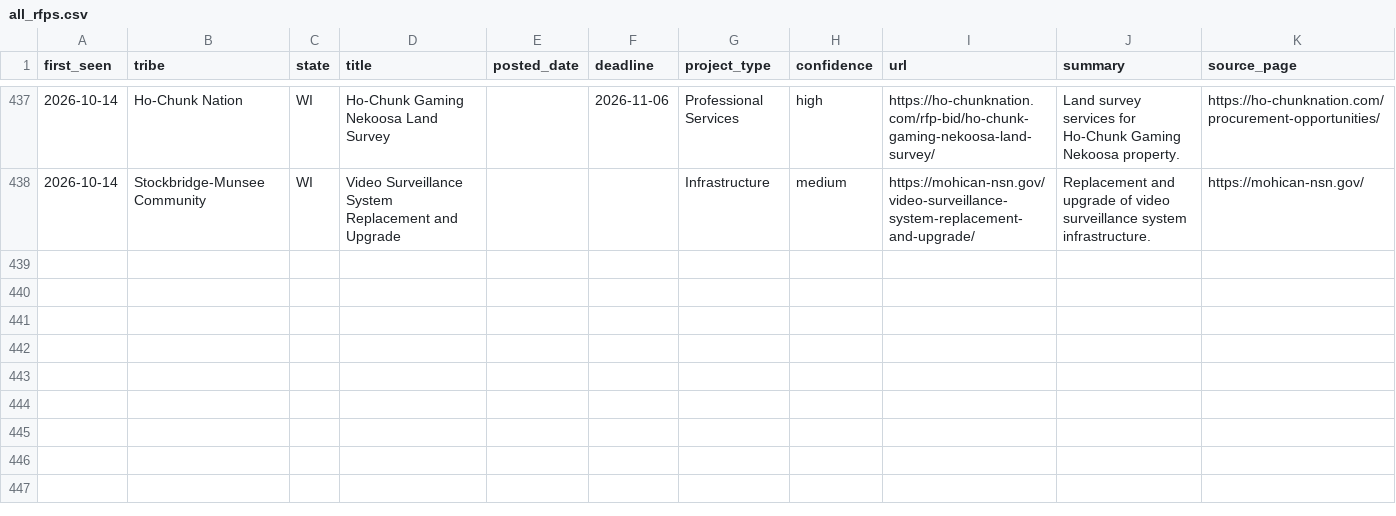
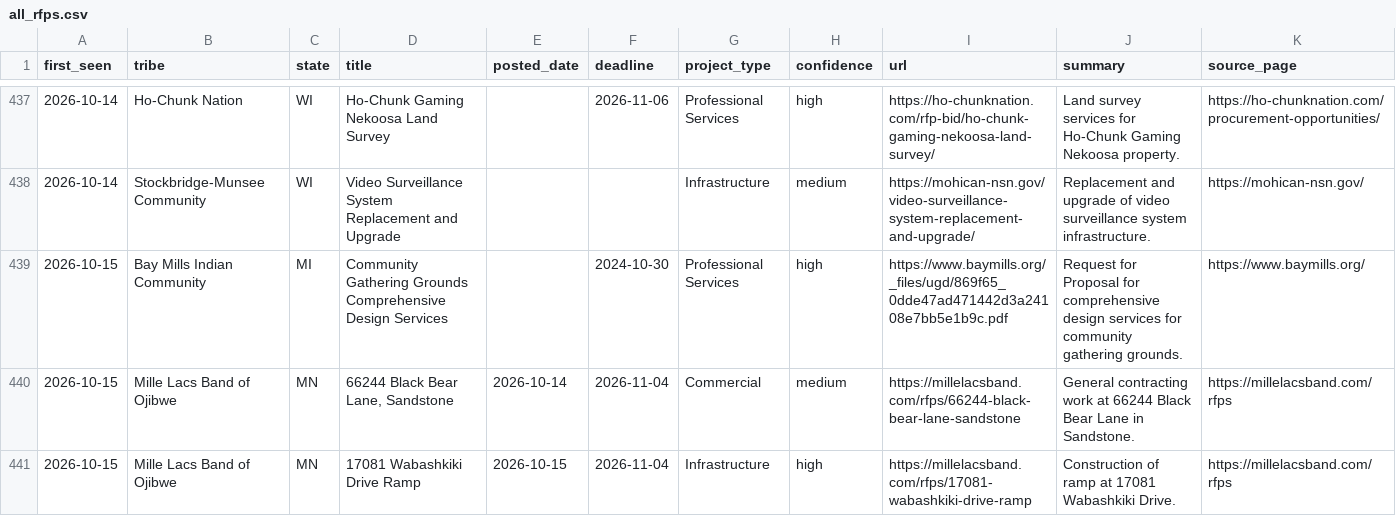
Before and after one commit to revelinvestments/tribal-rfp-scraper, a CSV file: data/all_rfps.csv, drawn as a sheet; only a part is shown, gaps mark what is left out; the diff names each change by its address in the sheet, - before the commit and + after, or states it on an @@ line.

```diff
--- a/data/all_rfps.csv
+++ b/data/all_rfps.csv
+row 439: 2026-10-15 | Bay Mills Indian Community | MI | Community Gathering Grounds Comprehensive Design Services |  | 2024-10-30 | Professional Services | high | https://www.baymills.org/_files/ugd/869f65_0dde47ad471442d3a24108e7bb5e1b9c.pdf | Request for Proposal for comprehensive design services for community gathering grounds. | https://www.baymills.org/
+row 440: 2026-10-15 | Mille Lacs Band of Ojibwe | MN | 66244 Black Bear Lane, Sandstone | 2026-10-14 | 2026-11-04 | Commercial | medium | https://millelacsband.com/rfps/66244-black-bear-lane-sandstone | General contracting work at 66244 Black Bear Lane in Sandstone. | https://millelacsband.com/rfps
+row 441: 2026-10-15 | Mille Lacs Band of Ojibwe | MN | 17081 Wabashkiki Drive Ramp | 2026-10-15 | 2026-11-04 | Infrastructure | high | https://millelacsband.com/rfps/17081-wabashkiki-drive-ramp | Construction of ramp at 17081 Wabashkiki Drive. | https://millelacsband.com/rfps
```
Also changed, not shown: data/new_rfps.csv, 2 other files.
